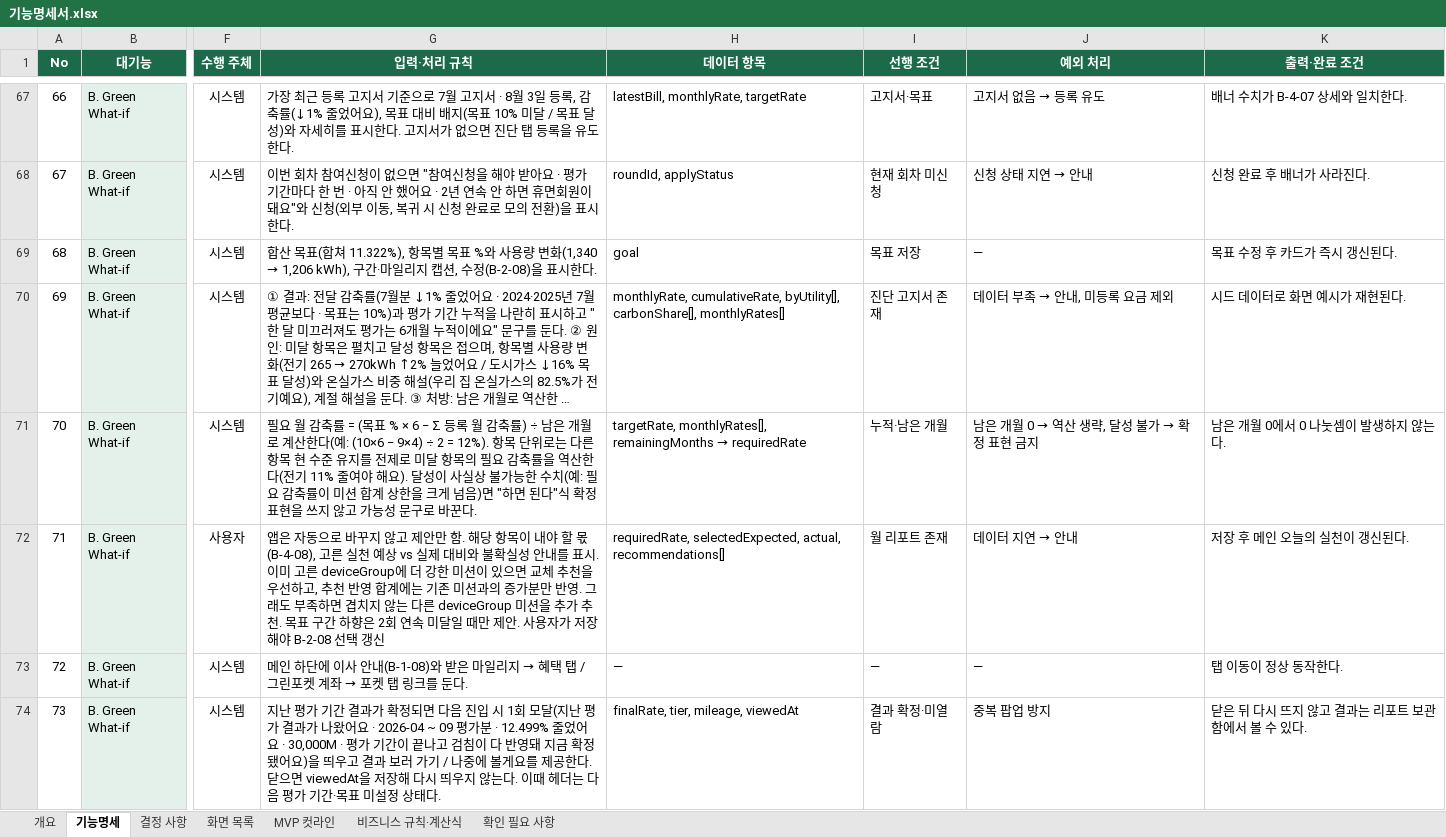
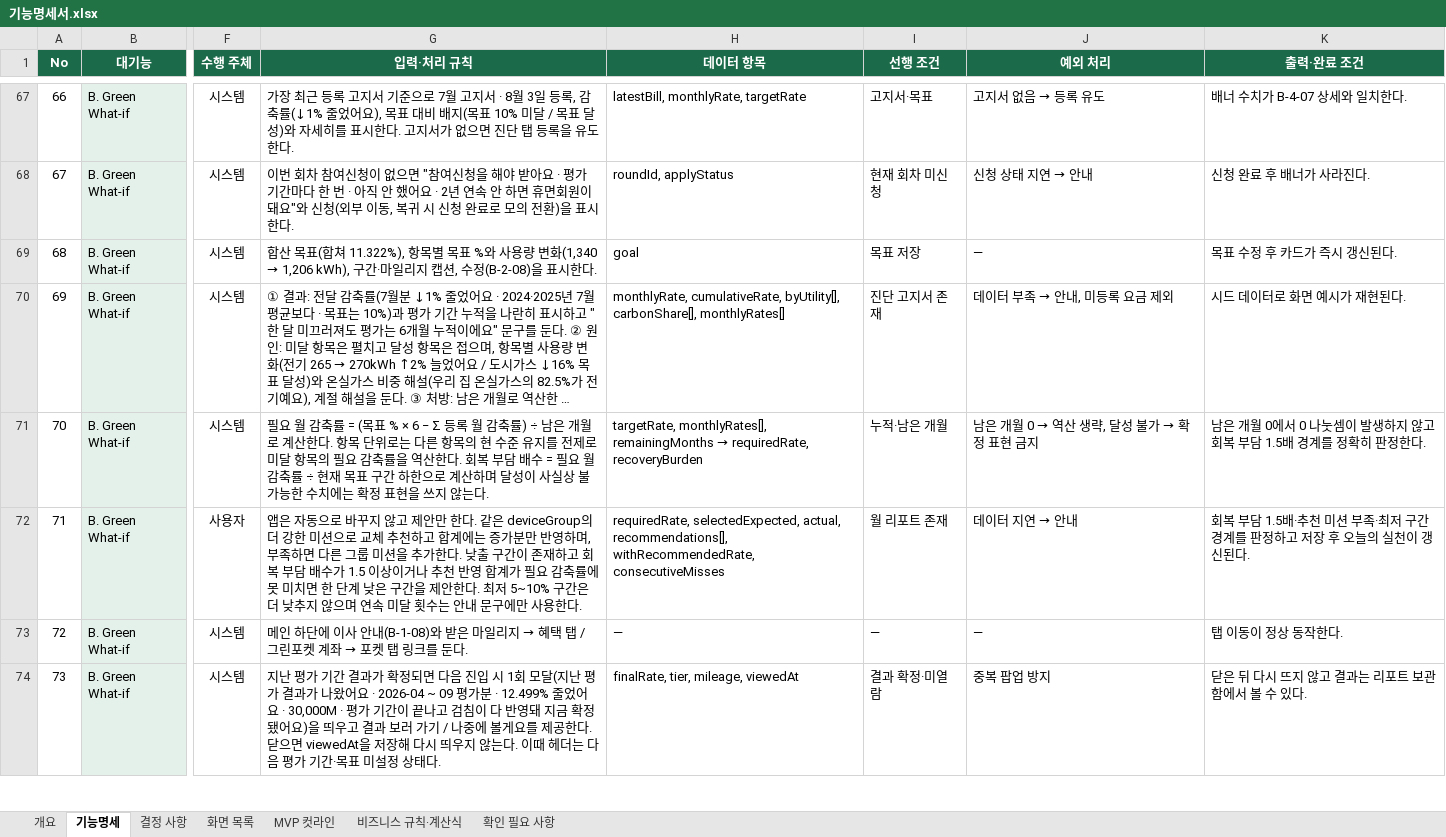
Before and after one commit to dont-worry-be-green/greenpocket, an Excel workbook: docs/feature-spec/기능명세서.xlsx, sheet 기능명세, drawn as a sheet; only a part is shown, gaps mark what is left out; long unchanged cells end in …; values as stored, in another font and other column widths than the file's, no borders; conditional formats not drawn; the diff names each change by its address in the sheet, - before the commit and + after, or states it on an @@ line.

```diff
--- a/docs/feature-spec/기능명세서.xlsx (sheet 기능명세)
+++ b/docs/feature-spec/기능명세서.xlsx (sheet 기능명세)
-G71 (입력·처리 규칙): …계산한다(예: (10×6 − 9×4) ÷ 2 = 12%). 항목 단위로는 다른 항목 현 수준 유지를 전제로 미달 항목의 필요 감축률을 역산한다(전기 11% 줄여야 해요). 달성이 사실상 불가능한 수치(예: 필요 감축률이 미션 합계 상한을 크게 넘음)면 "하면 된다"식 확정 표현을 쓰지 않고 가능성 문구로 바꾼다.
+G71 (입력·처리 규칙): …계산한다. 항목 단위로는 다른 항목의 현 수준 유지를 전제로 미달 항목의 필요 감축률을 역산한다. 회복 부담 배수 = 필요 월 감축률 ÷ 현재 목표 구간 하한으로 계산하며 달성이 사실상 불가능한 수치에는 확정 표현을 쓰지 않는다.
@@ H71 (데이터 항목): …remainingMonths → requiredRate → …remainingMonths → requiredRate, recoveryBurden @@
-K71 (출력·완료 조건): 남은 개월 0에서 0 나눗셈이 발생하지 않는다.
+K71 (출력·완료 조건): 남은 개월 0에서 0 나눗셈이 발생하지 않고 회복 부담 1.5배 경계를 정확히 판정한다.
-G72 (입력·처리 규칙): …제안만 함. 해당 항목이 내야 할 몫(B-4-08), 고른 실천 예상 vs 실제 대비와 불확실성 안내를 표시. 이미 고른 deviceGroup에 더 강한 미션이 있으면 교체 추천을 우선하고, 추천 반영 합계에는 기존 미션과의 증가분만 반영. 그래도 부족하면 겹치지 않는 다른 deviceGroup 미션을 추가 추천. 목표 구간 하향은 2회 연속 미달일 때만 제안. 사용자가 저장해야 B-2-08 선택 갱신
+G72 (입력·처리 규칙): …제안만 한다. 같은 deviceGroup의 더 강한 미션으로 교체 추천하고 합계에는 증가분만 반영하며, 부족하면 다른 그룹 미션을 추가한다. 낮출 구간이 존재하고 회복 부담 배수가 1.5 이상이거나 추천 반영 합계가 필요 감축률에 못 미치면 한 단계 낮은 구간을 제안한다. 최저 5~10% 구간은 더 낮추지 않으며 연속 미달 횟수는 안내 문구에만 사용한다.
-H72 (데이터 항목): …selectedExpected, actual, recommendations[]
+H72 (데이터 항목): …selectedExpected, actual, recommendations[], withRecommendedRate, consecutiveMisses
-K72 (출력·완료 조건): 저장 후 메인 오늘의 실천이 갱신된다.
+K72 (출력·완료 조건): 회복 부담 1.5배·추천 미션 부족·최저 구간 경계를 판정하고 저장 후 오늘의 실천이 갱신된다.
```
Also changed, not shown: sheet 비즈니스 규칙·계산식, sheet 결정 사항, 3 other files.
